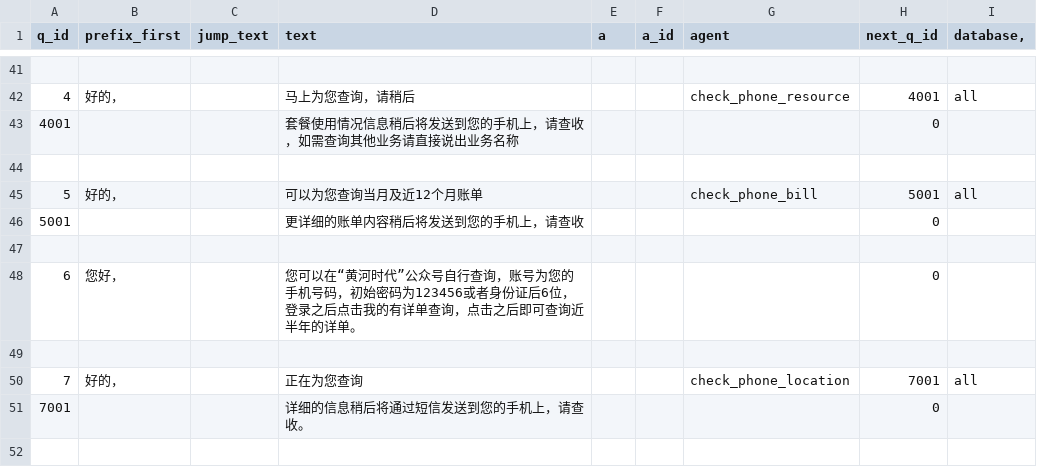
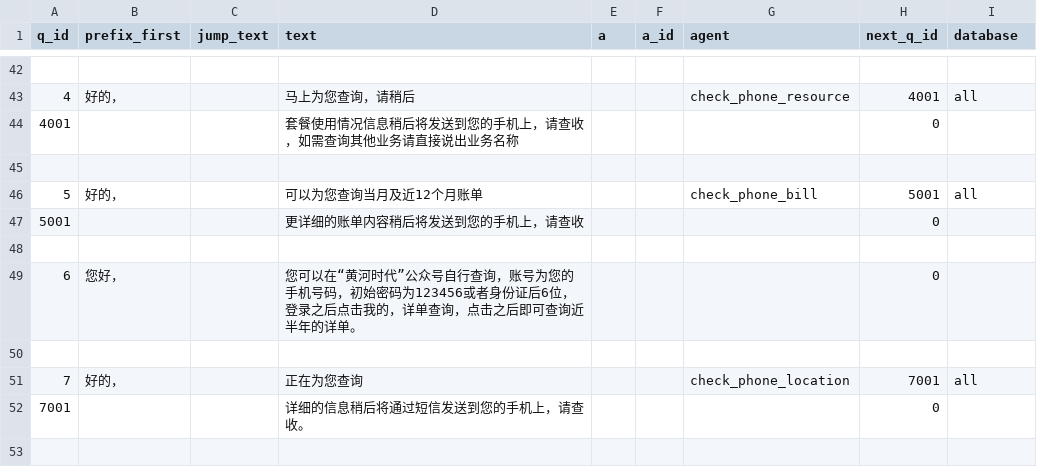
Before and after one commit to nuaazs/AskLLM, a CSV file: resources/data.csv, drawn as a sheet; only a part is shown, gaps mark what is left out; the diff covers the shown part only.

```diff
--- a/resources/data.csv
+++ b/resources/data.csv
@@ -1 +1 @@
-q_id	prefix_first	jump_text	text	a	a_id	agent	next_q_id	database,
+q_id	prefix_first	jump_text	text	a	a_id	agent	next_q_id	database
@@ -48 +49 @@ q_id	prefix_first	jump_text	text	a	a_id	agent	next_q_id	database,
-6	您好，		您可以在“黄河时代”公众号自行查询，账号为您的手机号码，初始密码为123456或者身份证后6位，登录之后点击我的有详单查询，点击之后即可查询近半年的详单。				0	
+6	您好，		您可以在“黄河时代”公众号自行查询，账号为您的手机号码，初始密码为123456或者身份证后6位，登录之后点击我的，详单查询，点击之后即可查询近半年的详单。				0	
```
Also changed, not shown: 3 added rows, 1 removed row and 12 edited cells elsewhere in this file.
